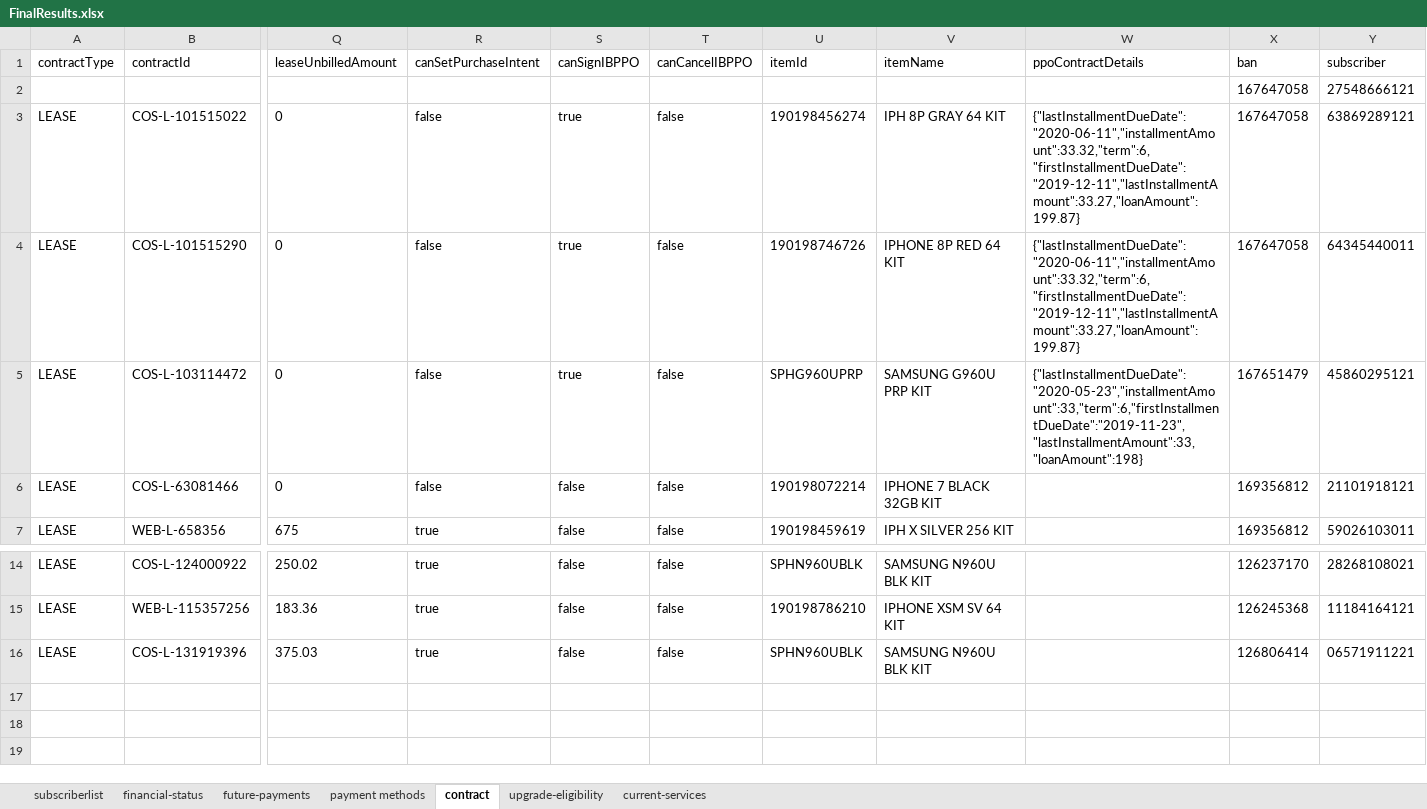
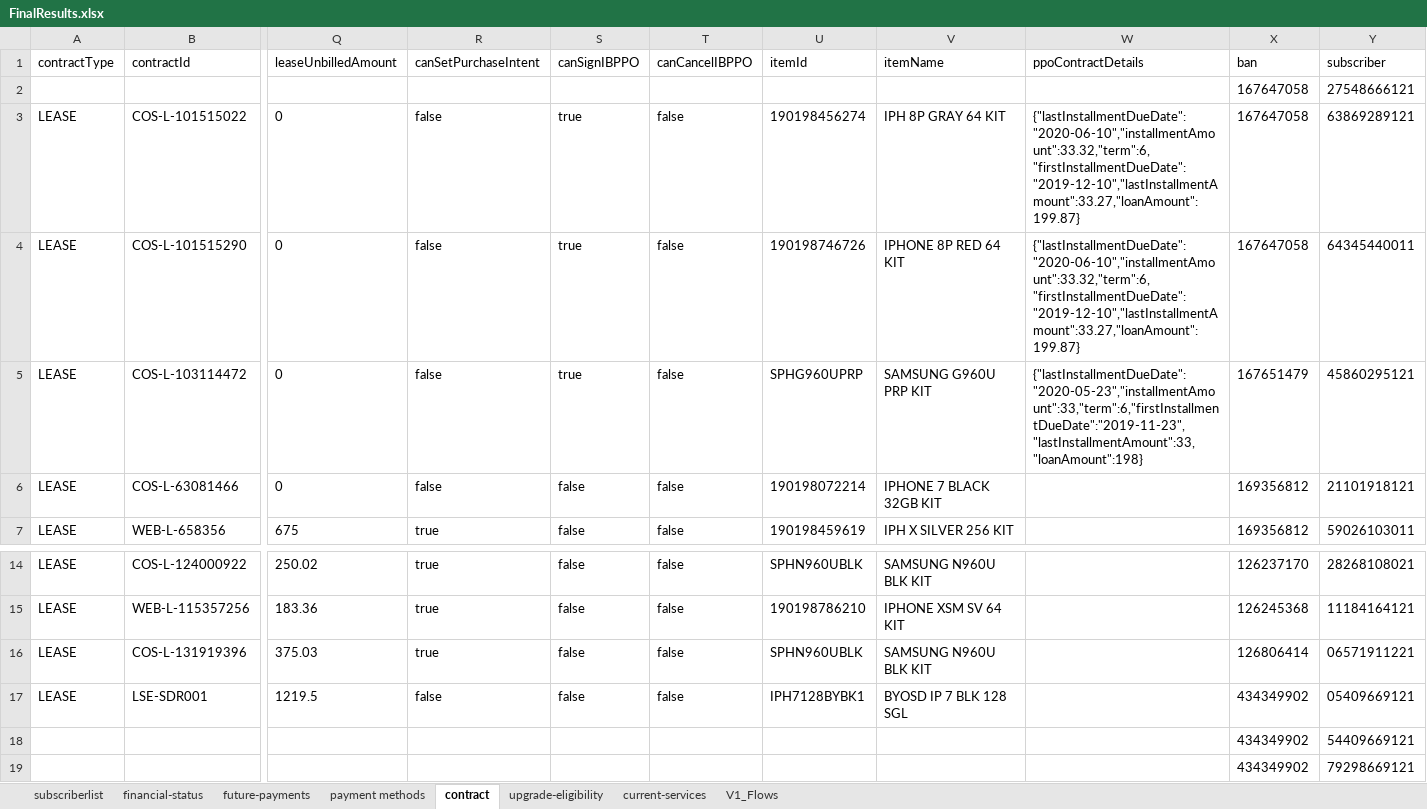
Before and after one commit to arjunreddypc/APIAutomaiton, an Excel workbook: FinalResults.xlsx, sheet contract, drawn as a sheet; only a part is shown, gaps mark what is left out; values as stored, in another font and other column widths than the file's, no borders; rows hold the shown columns only; the diff names each change by its address in the sheet, - before the commit and + after, or states it on an @@ line.

```diff
--- a/FinalResults.xlsx (sheet contract)
+++ b/FinalResults.xlsx (sheet contract)
+sheet tab: V1_Flows
-W3:W4 (ppoContractDetails): {"lastInstallmentDueDate":"2020-06-11","installmentAmount":33.32,"term":6,"firstInstallmentDueDate":"2019-12-11","lastInstallmentAmount":33.27,"loanAmount":199.87}
+W3:W4 (ppoContractDetails): {"lastInstallmentDueDate":"2020-06-10","installmentAmount":33.32,"term":6,"firstInstallmentDueDate":"2019-12-10","lastInstallmentAmount":33.27,"loanAmount":199.87}
+row 17: LEASE | LSE-SDR001 | 1219.5 | false | false | false | IPH7128BYBK1 | BYOSD IP 7 BLK 128 SGL |  | 434349902 | 05409669121
+row 18:  |  |  |  |  |  |  |  |  | 434349902 | 54409669121
+row 19:  |  |  |  |  |  |  |  |  | 434349902 | 79298669121
```
Also changed, not shown: sheet subscriberlist, sheet upgrade-eligibility, sheet financial-status, sheet payment methods, sheet current-services, sheet future-payments, APIInput.xlsx, APIOutput.xlsx, 2 other files.
